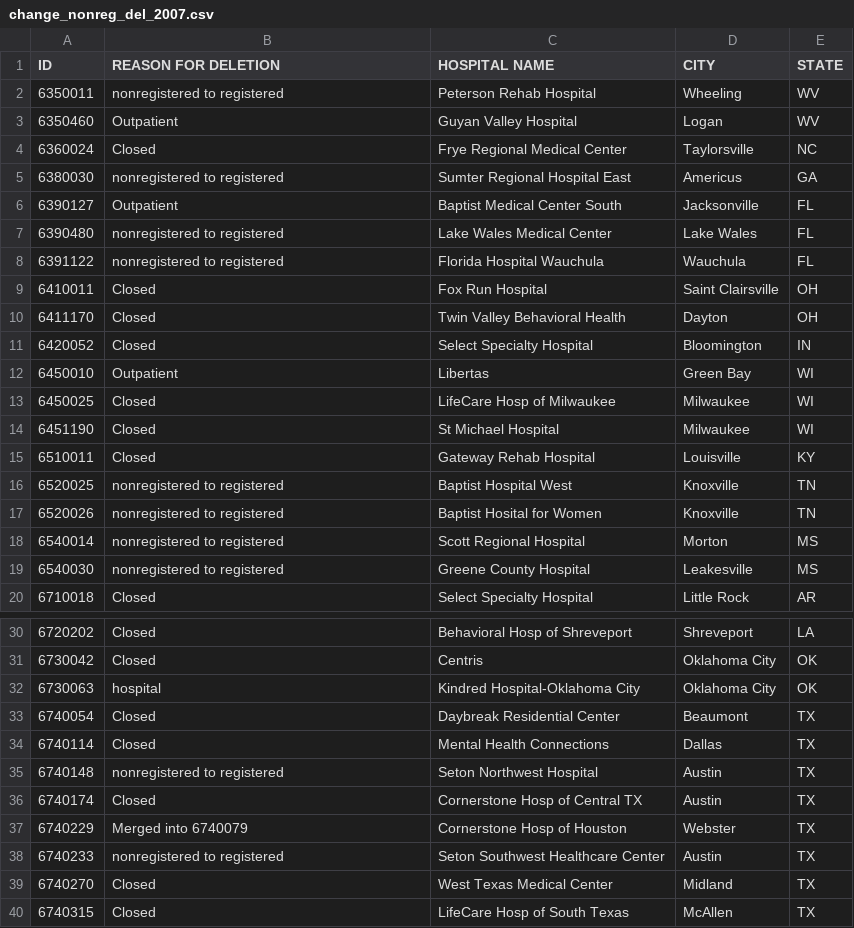
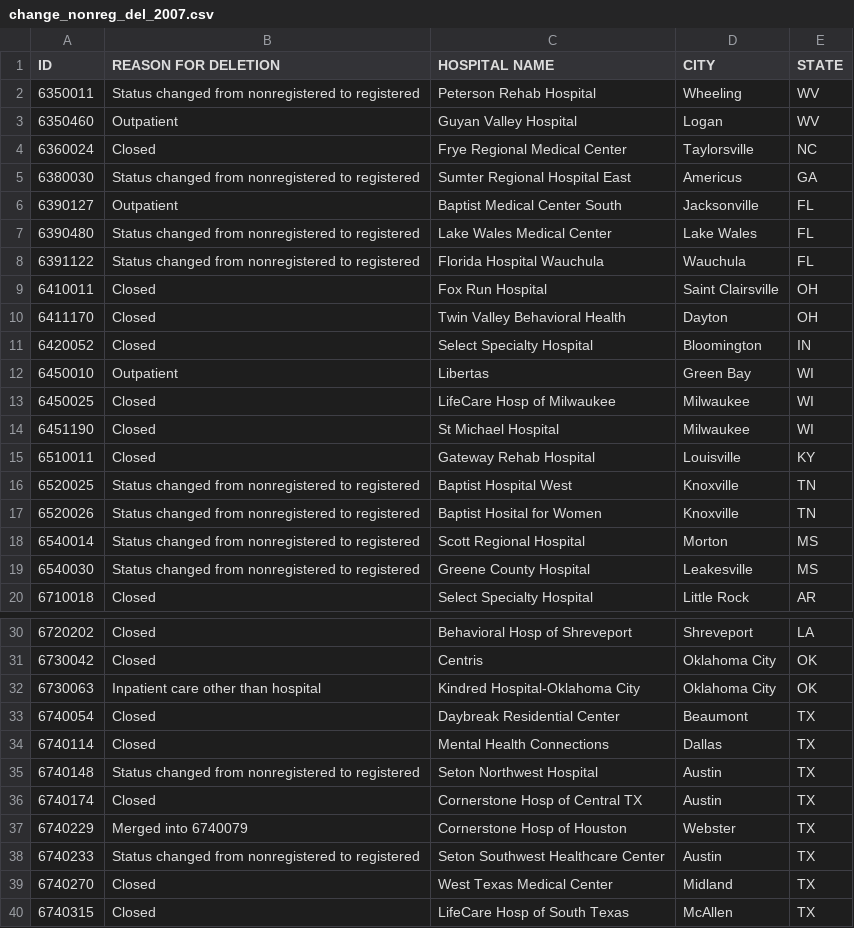
Before and after one commit to imccart/aha-data, a CSV file: data/temp/change_nonreg_del_2007.csv, drawn as a sheet; only a part is shown, gaps mark what is left out; the diff covers the shown part only.

```diff
--- a/data/temp/change_nonreg_del_2007.csv
+++ b/data/temp/change_nonreg_del_2007.csv
@@ -1,9 +1,9 @@
 ID,REASON FOR DELETION,HOSPITAL NAME,CITY,STATE
-6350011,nonregistered to registered,Peterson Rehab Hospital,Wheeling,WV
+6350011,Status changed from nonregistered to registered,Peterson Rehab Hospital,Wheeling,WV
 6350460,Outpatient,Guyan Valley Hospital,Logan,WV
 6360024,Closed,Frye Regional Medical Center,Taylorsville,NC
-6380030,nonregistered to registered,Sumter Regional Hospital East,Americus,GA
+6380030,Status changed from nonregistered to registered,Sumter Regional Hospital East,Americus,GA
 6390127,Outpatient,Baptist Medical Center South,Jacksonville,FL
-6390480,nonregistered to registered,Lake Wales Medical Center,Lake Wales,FL
-6391122,nonregistered to registered,Florida Hospital Wauchula,Wauchula,FL
+6390480,Status changed from nonregistered to registered,Lake Wales Medical Center,Lake Wales,FL
+6391122,Status changed from nonregistered to registered,Florida Hospital Wauchula,Wauchula,FL
 6410011,Closed,Fox Run Hospital,Saint Clairsville,OH
@@ -15,6 +15,6 @@ ID,REASON FOR DELETION,HOSPITAL NAME,CITY,STATE
 6510011,Closed,Gateway Rehab Hospital,Louisville,KY
-6520025,nonregistered to registered,Baptist Hospital West,Knoxville,TN
-6520026,nonregistered to registered,Baptist Hosital for Women,Knoxville,TN
-6540014,nonregistered to registered,Scott Regional Hospital,Morton,MS
-6540030,nonregistered to registered,Greene County Hospital,Leakesville,MS
+6520025,Status changed from nonregistered to registered,Baptist Hospital West,Knoxville,TN
+6520026,Status changed from nonregistered to registered,Baptist Hosital for Women,Knoxville,TN
+6540014,Status changed from nonregistered to registered,Scott Regional Hospital,Morton,MS
+6540030,Status changed from nonregistered to registered,Greene County Hospital,Leakesville,MS
 6710018,Closed,Select Specialty Hospital,Little Rock,AR
@@ -31,9 +31,9 @@ ID,REASON FOR DELETION,HOSPITAL NAME,CITY,STATE
 6730042,Closed,Centris,Oklahoma City,OK
-6730063,hospital,Kindred Hospital-Oklahoma City,Oklahoma City,OK
+6730063,Inpatient care other than hospital,Kindred Hospital-Oklahoma City,Oklahoma City,OK
 6740054,Closed,Daybreak Residential Center,Beaumont,TX
 6740114,Closed,Mental Health Connections,Dallas,TX
-6740148,nonregistered to registered,Seton Northwest Hospital,Austin,TX
+6740148,Status changed from nonregistered to registered,Seton Northwest Hospital,Austin,TX
 6740174,Closed,Cornerstone Hosp of Central TX,Austin,TX
 6740229,Merged into 6740079,Cornerstone Hosp of Houston,Webster,TX
-6740233,nonregistered to registered,Seton Southwest Healthcare Center,Austin,TX
+6740233,Status changed from nonregistered to registered,Seton Southwest Healthcare Center,Austin,TX
 6740270,Closed,West Texas Medical Center,Midland,TX
```
Also changed, not shown: 2 edited cells elsewhere in this file, 20 other files.
